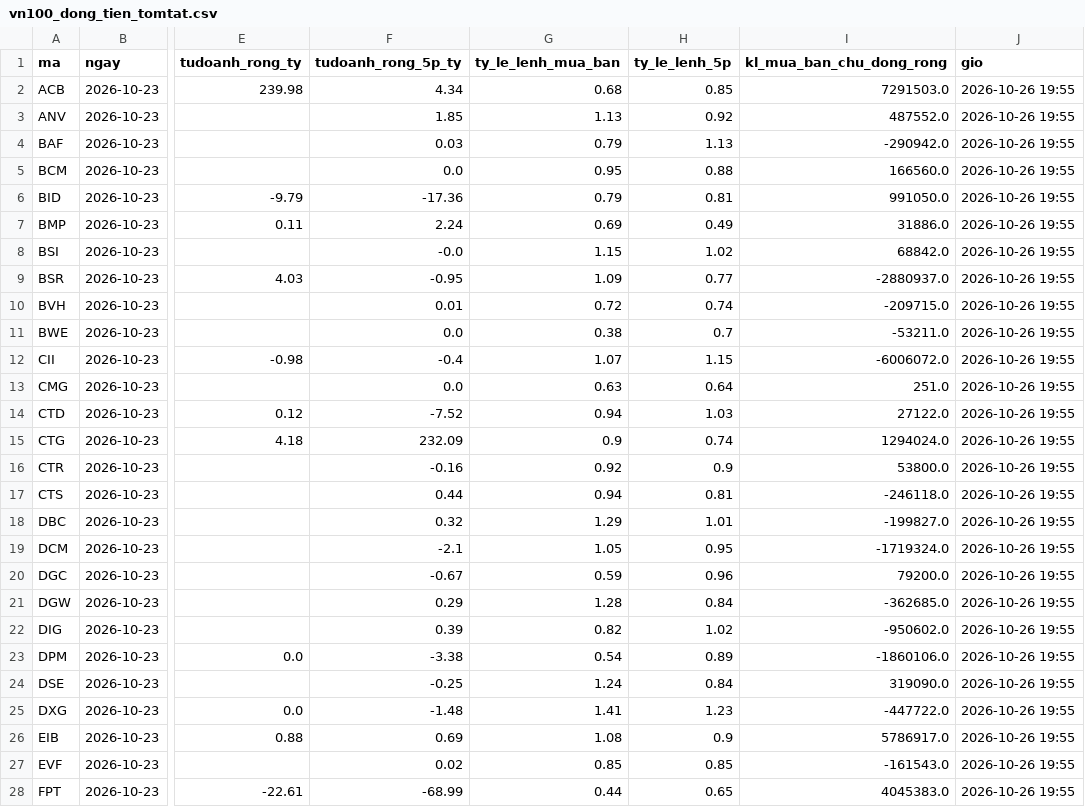
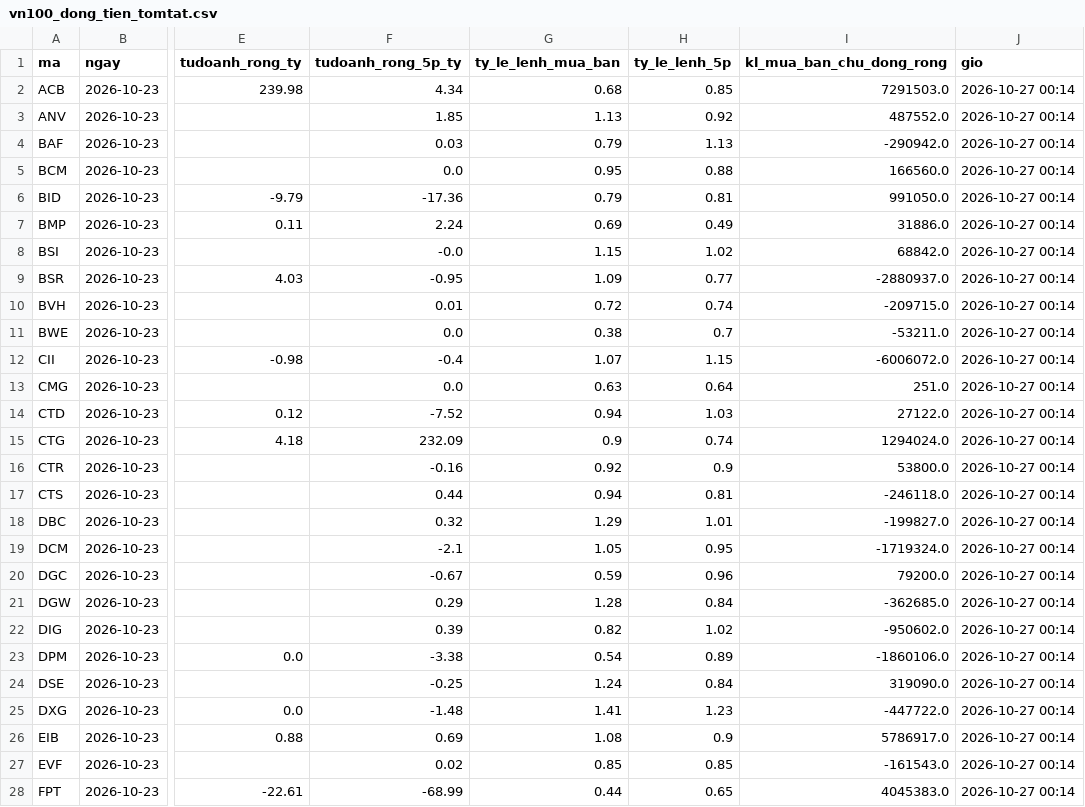
Before and after one commit to quangn1975/do-rong-hose, a CSV file: data/vn100_dong_tien_tomtat.csv, drawn as a sheet; only a part is shown, gaps mark what is left out; the diff covers the shown part only; the diff names each change by its address in the sheet, - before the commit and + after, or states it on an @@ line.

```diff
--- a/data/vn100_dong_tien_tomtat.csv
+++ b/data/vn100_dong_tien_tomtat.csv
-J2:J28 (gio): 2026-10-26 19:55
+J2:J28 (gio): 2026-10-27 00:14
```
Also changed, not shown: 75 edited cells elsewhere in this file, 1 other file.
